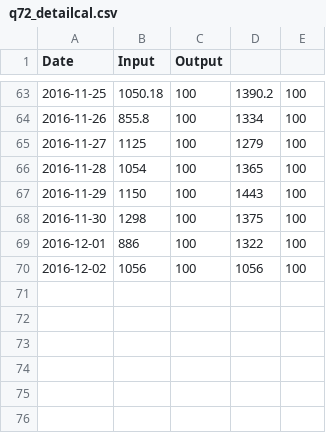
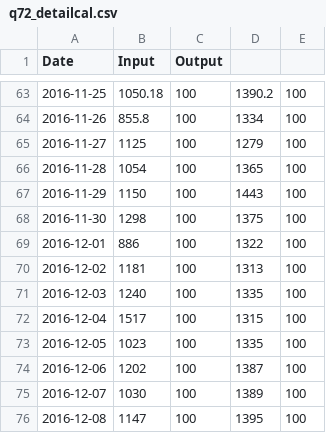
Before and after one commit to sectorzero/sectorzero.github.io, a CSV file: q72_detailcal.csv, drawn as a sheet; only a part is shown, gaps mark what is left out.

```diff
--- a/q72_detailcal.csv
+++ b/q72_detailcal.csv
@@ -69,2 +69,8 @@ Date,Input,Output
 2016-12-01,886,100,1322,100
-2016-12-02,1056,100,1056,100
+2016-12-02,1181,100,1313,100
+2016-12-03,1240,100,1335,100
+2016-12-04,1517,100,1315,100
+2016-12-05,1023,100,1335,100
+2016-12-06,1202,100,1387,100
+2016-12-07,1030,100,1389,100
+2016-12-08,1147,100,1395,100
```
Also changed, not shown: q72_netcal.csv, q72_weight.csv.
